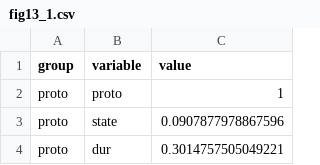
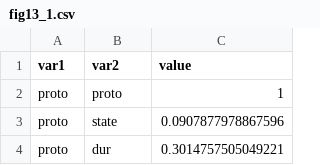
Before and after one commit to ahmadmlafi/d3-data, a CSV file: fig13_1.csv, drawn as a sheet; only a part is shown.

Commit message:
Update fig13_1.csv

```diff
--- a/fig13_1.csv
+++ b/fig13_1.csv
@@ -1,2 +1,2 @@
-group,variable,value
+var1,var2,value
 proto,proto,1
```
